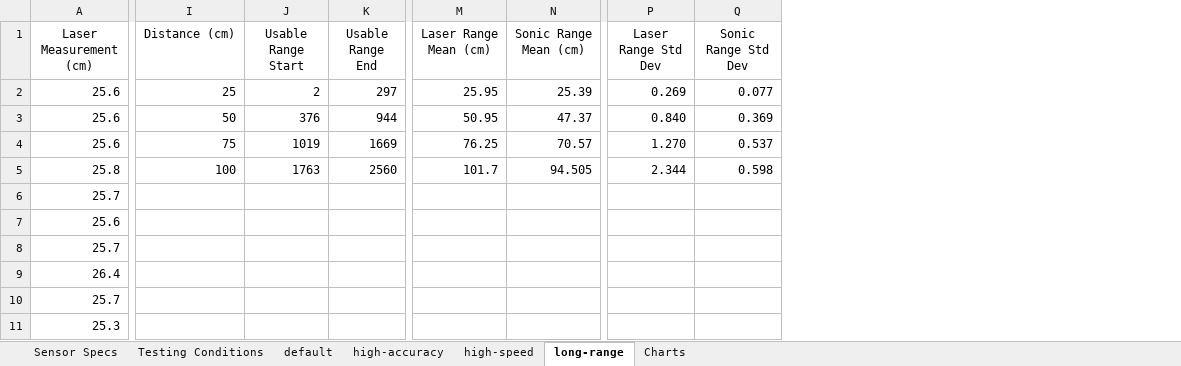
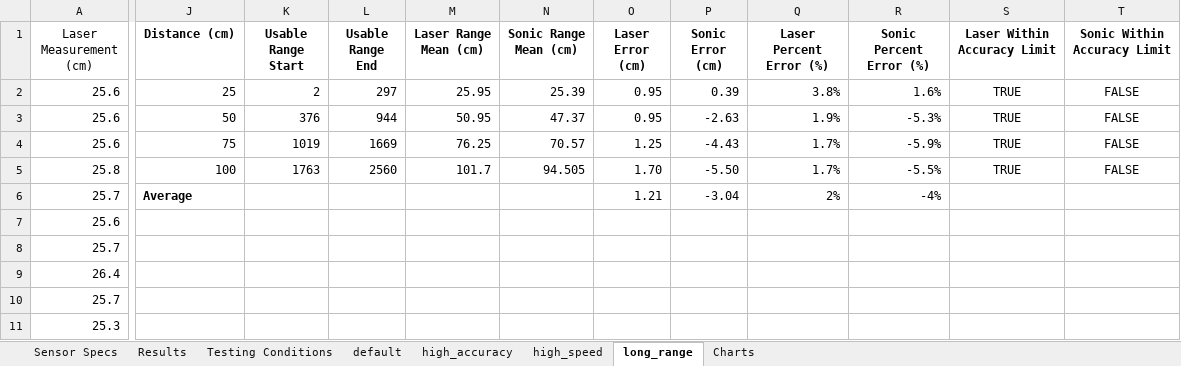
Before and after one commit to tartunian/arduino-distance-sensor-project, an Excel workbook: distance_sensor_readings.xlsx, sheet long_range, drawn as a sheet; only a part is shown, gaps mark what is left out; values as stored, in another font and other column widths than the file's, no borders; removed rows and columns are numbered as before the commit, all else as after; the diff covers the shown part only; the diff names each change by its address in the sheet, - before the commit and + after, or states it on an @@ line.

```diff
--- a/distance_sensor_readings.xlsx (sheet long_range)
+++ b/distance_sensor_readings.xlsx (sheet long_range)
-sheet tab: high-accuracy
+sheet tab: high_accuracy
-sheet tab: high-speed
+sheet tab: high_speed
-sheet tab: long-range
+sheet tab: long_range
+sheet tab: Results
-column P (Laser Range Std Dev), rows 2-5: 0.269 | 0.840 | 1.270 | 2.344
-column Q (Sonic Range Std Dev), rows 2-5: 0.077 | 0.369 | 0.537 | 0.598
+column O (Laser Error (cm)), rows 2-6: 0.95 | 0.95 | 1.25 | 1.70 | 1.21
+column P (Sonic Error (cm)), rows 2-6: 0.39 | -2.63 | -4.43 | -5.50 | -3.04
+column Q (Laser Percent Error (%)), rows 2-6: 3.8% | 1.9% | 1.7% | 1.7% | 2%
+column R (Sonic Percent Error (%)), rows 2-6: 1.6% | -5.3% | -5.9% | -5.5% | -4%
+column S (Laser Within Accuracy Limit), rows 2-5: all TRUE
+column T (Sonic Within Accuracy Limit), rows 2-5: all FALSE
-J1:L1 bold: off
+J1:L1 bold: on
-M1:N1 bold: off
+M1:N1 bold: on
-J6 (Distance (cm)): (empty)
+J6 (Distance (cm)): Average
```
Also changed, not shown: 1 added column and 2 removed columns elsewhere in this sheet, sheet high_accuracy, sheet default, sheet high_speed, sheet Testing Conditions, sheet Sensor Specs, formulas that keep their value, charts or pictures, 7 other files.
